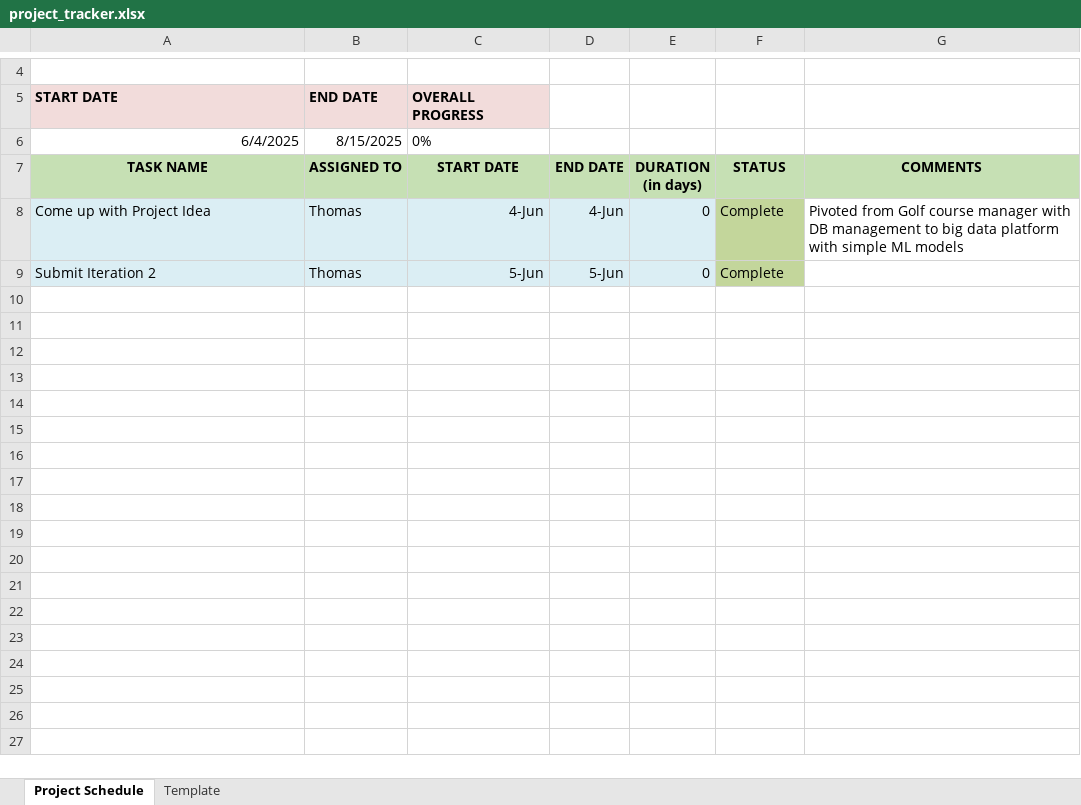
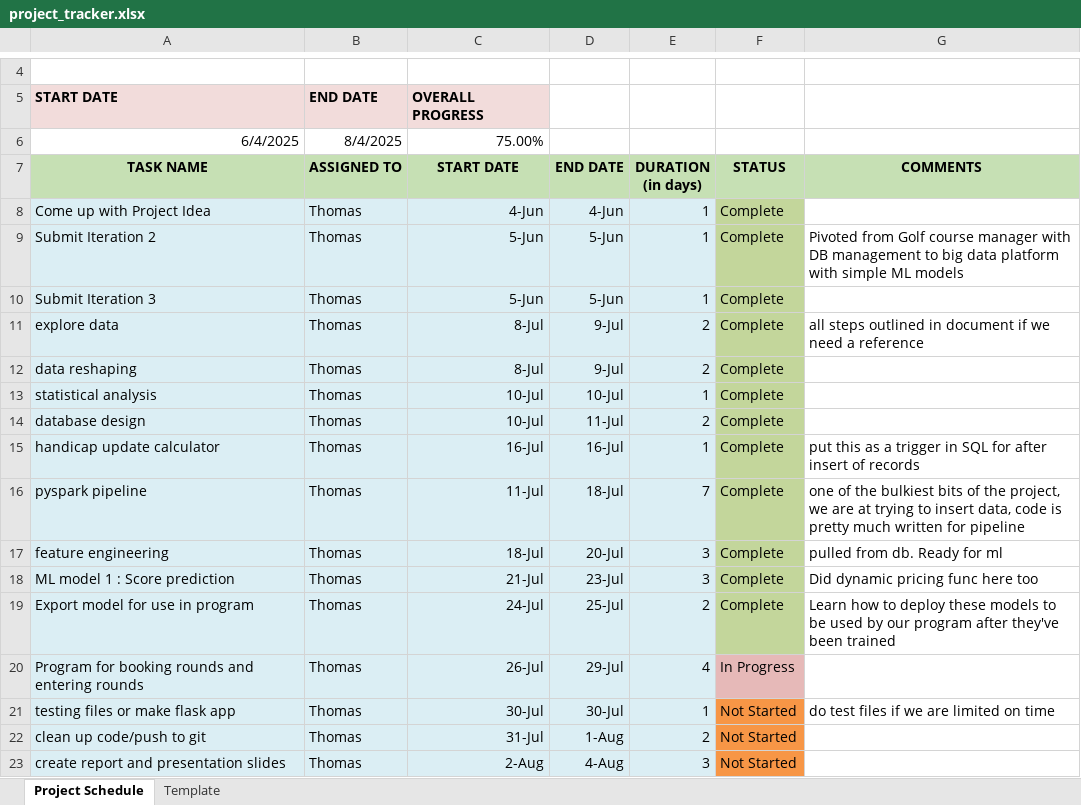
Before and after one commit to Thomas-Kulch/Golf-Course-Manager, an Excel workbook: project_tracker.xlsx, sheet Project Schedule, drawn as a sheet; only a part is shown, gaps mark what is left out; values as stored, in another font and other column widths than the file's, no borders; the diff names each change by its address in the sheet, - before the commit and + after, or states it on an @@ line.

```diff
--- a/project_tracker.xlsx (sheet Project Schedule)
+++ b/project_tracker.xlsx (sheet Project Schedule)
-B6 (ASSIGNED TO): 8/15/2025
+B6 (ASSIGNED TO): 8/4/2025
-C6 (START DATE): 0%
+C6 (START DATE): 75.00%
-E8:E9 (DURATION (in days)): 0
+E8:E9 (DURATION (in days)): 1
-G8 (COMMENTS): Pivoted from Golf course manager with DB management to big data platform with simple ML models
+G8 (COMMENTS): (empty)
-G9 (COMMENTS): (empty)
+G9 (COMMENTS): Pivoted from Golf course manager with DB management to big data platform with simple ML models
+row 10: Submit Iteration 3 | Thomas | 5-Jun | 5-Jun | 1 | Complete
+row 11: explore data | Thomas | 8-Jul | 9-Jul | 2 | Complete | all steps outlined in document if we need a reference
+row 12: data reshaping | Thomas | 8-Jul | 9-Jul | 2 | Complete
+row 13: statistical analysis | Thomas | 10-Jul | 10-Jul | 1 | Complete
+row 14: database design | Thomas | 10-Jul | 11-Jul | 2 | Complete
+row 15: handicap update calculator | Thomas | 16-Jul | 16-Jul | 1 | Complete | put this as a trigger in SQL for after insert of records
+row 16: pyspark pipeline | Thomas | 11-Jul | 18-Jul | 7 | Complete | one of the bulkiest bits of the project, we are at trying to insert data, code is pretty much written for pipeline
+row 17: feature engineering | Thomas | 18-Jul | 20-Jul | 3 | Complete | pulled from db. Ready for ml
+row 18: ML model 1 : Score prediction | Thomas | 21-Jul | 23-Jul | 3 | Complete | Did dynamic pricing func here too
+row 19: Export model for use in program | Thomas | 24-Jul | 25-Jul | 2 | Complete | Learn how to deploy these models to be used by our program after they've been trained
+row 20: Program for booking rounds and entering rounds | Thomas | 26-Jul | 29-Jul | 4 | In Progress
+row 21: testing files or make flask app | Thomas | 30-Jul | 30-Jul | 1 | Not Started | do test files if we are limited on time
+row 22: clean up code/push to git | Thomas | 31-Jul | 1-Aug | 2 | Not Started
+row 23: create report and presentation slides | Thomas | 2-Aug | 4-Aug | 3 | Not Started
```
Also changed, not shown: 33 other files.
